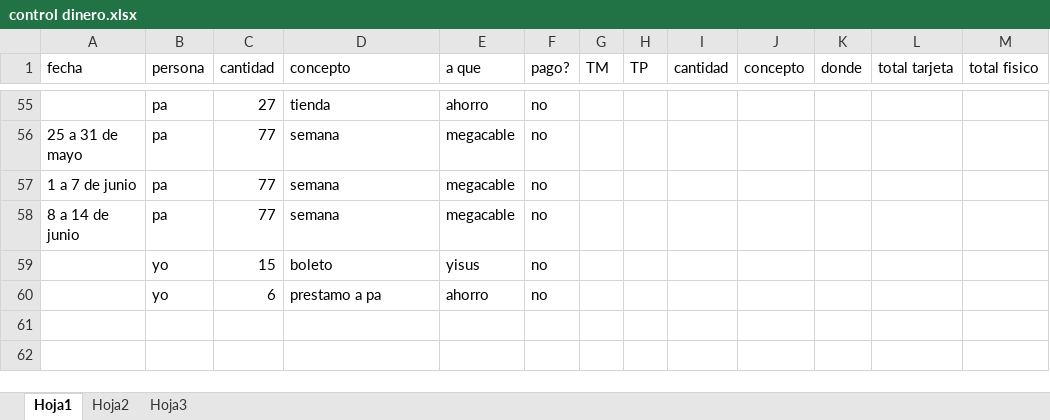
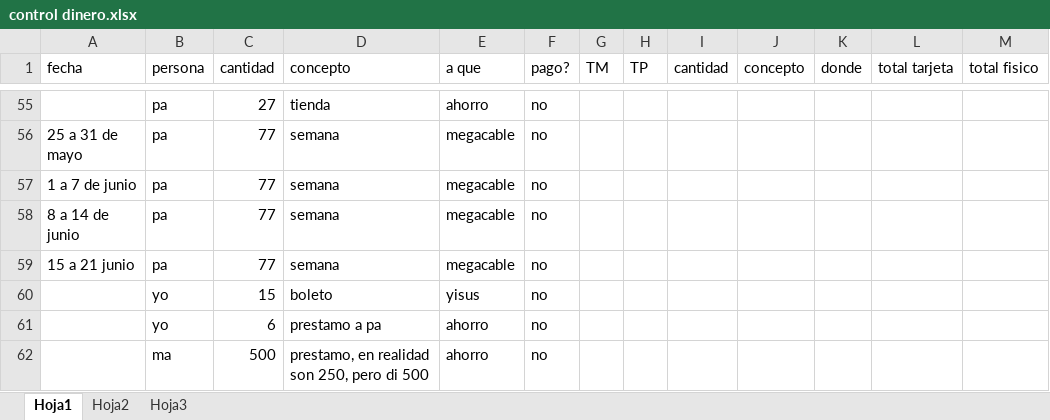
Before and after one commit to diegoivan1987/control, an Excel workbook: control dinero.xlsx, sheet Hoja1, drawn as a sheet; only a part is shown, gaps mark what is left out; values as stored, in another font and other column widths than the file's, no borders; table styles not drawn; the diff covers the shown part only; the diff names each change by its address in the sheet, - before the commit and + after, or states it on an @@ line.

```diff
--- a/control dinero.xlsx (sheet Hoja1)
+++ b/control dinero.xlsx (sheet Hoja1)
+row 59: 15 a 21 junio | pa | 77 | semana | megacable | no
+row 62:  | ma | 500 | prestamo, en realidad son 250, pero di 500 | ahorro | no
```
Also changed, not shown: 4 added rows, 4 removed rows and 25 edited cells elsewhere in this sheet.
